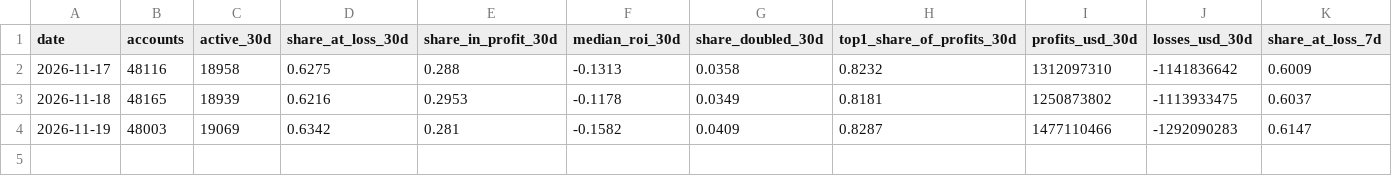
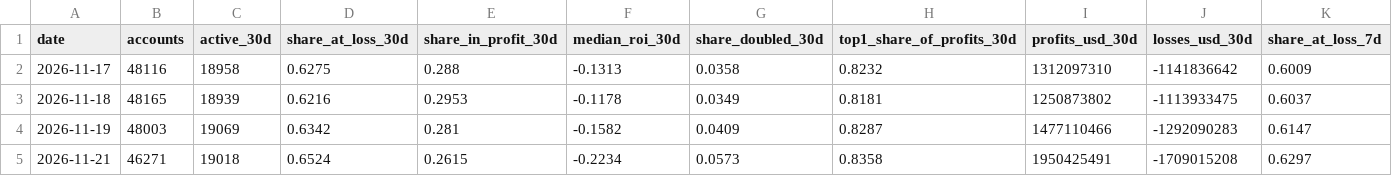
Before and after one commit to stratidex/hyperliquid-trader-stats, a CSV file: data/history.csv, drawn as a sheet; only a part is shown; rows hold the shown columns only; the diff names each change by its address in the sheet, - before the commit and + after, or states it on an @@ line.

```diff
--- a/data/history.csv
+++ b/data/history.csv
+row 5: 2026-11-21 | 46271 | 19018 | 0.6524 | 0.2615 | -0.2234 | 0.0573 | 0.8358 | 1950425491 | -1709015208 | 0.6297
```
Also changed, not shown: 2 other files.
